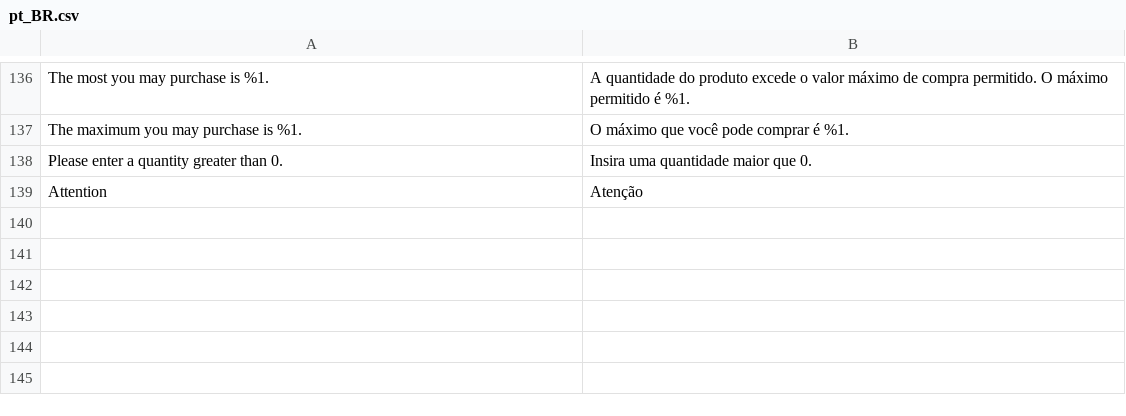
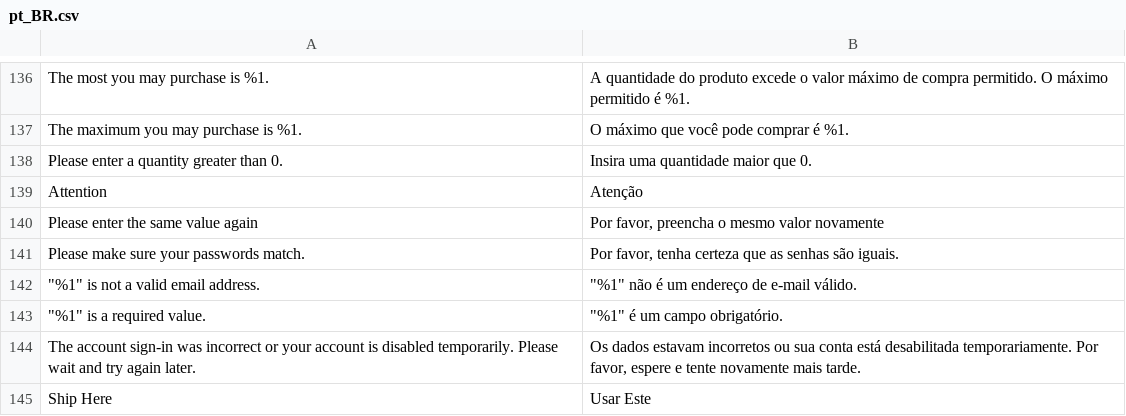
Before and after one commit to GDauer/magento2, a CSV file: app/design/frontend/digitalhub/theme-itatiaia-mobile/i18n/pt_BR.csv, drawn as a sheet; only a part is shown, gaps mark what is left out.

```diff
--- a/app/design/frontend/digitalhub/theme-itatiaia-mobile/i18n/pt_BR.csv
+++ b/app/design/frontend/digitalhub/theme-itatiaia-mobile/i18n/pt_BR.csv
@@ -139 +139,7 @@
 "Attention","Atenção"
+"Please enter the same value again","Por favor, preencha o mesmo valor novamente"
+"Please make sure your passwords match.","Por favor, tenha certeza que as senhas são iguais."
+"""%1"" is not a valid email address.","""%1"" não é um endereço de e-mail válido."
+"""%1"" is a required value.","""%1"" é um campo obrigatório."
+"The account sign-in was incorrect or your account is disabled temporarily. Please wait and try again later.","Os dados estavam incorretos ou sua conta está desabilitada temporariamente. Por favor, espere e tente novamente mais tarde."
+"Ship Here","Usar Este"
```
Also changed, not shown: app/design/frontend/digitalhub/language-pt_br/module-backend.csv, app/design/frontend/digitalhub/language-pt_br/module-customer.csv, 2 other files.
